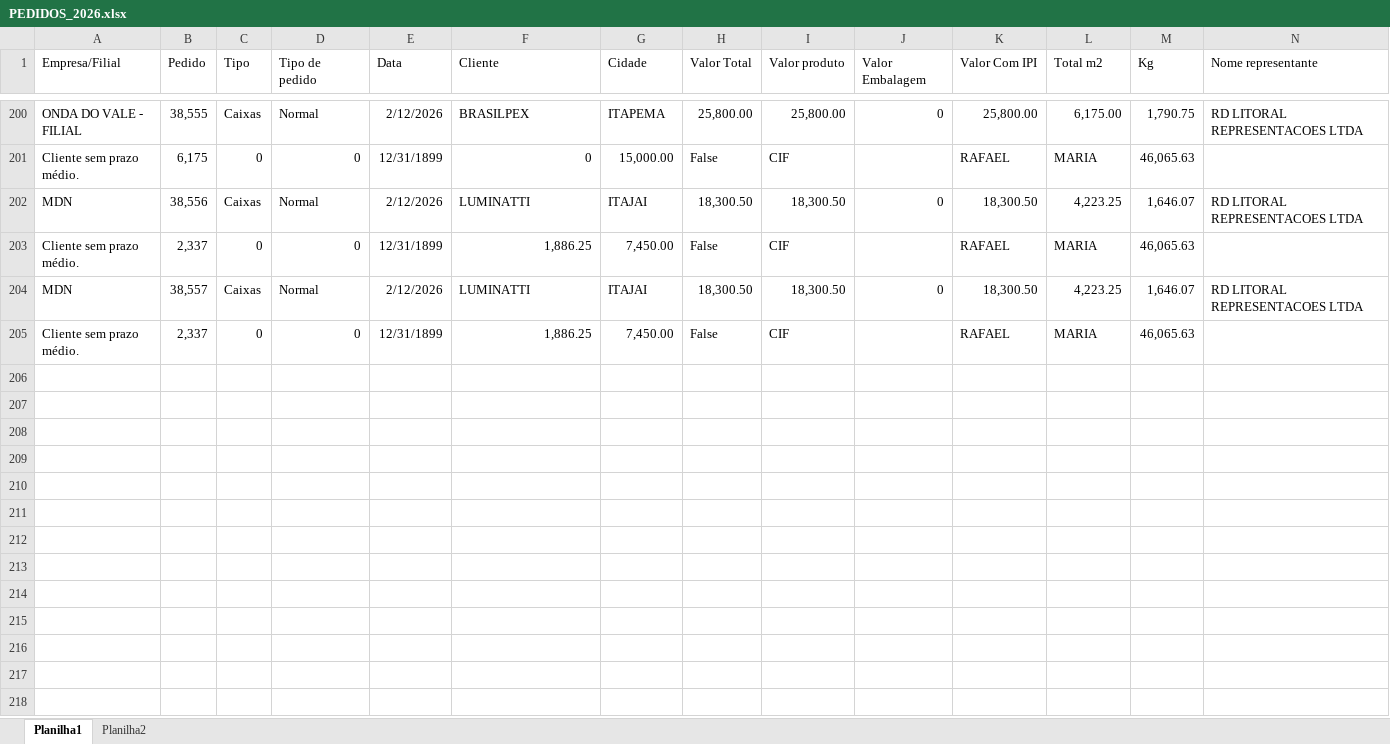
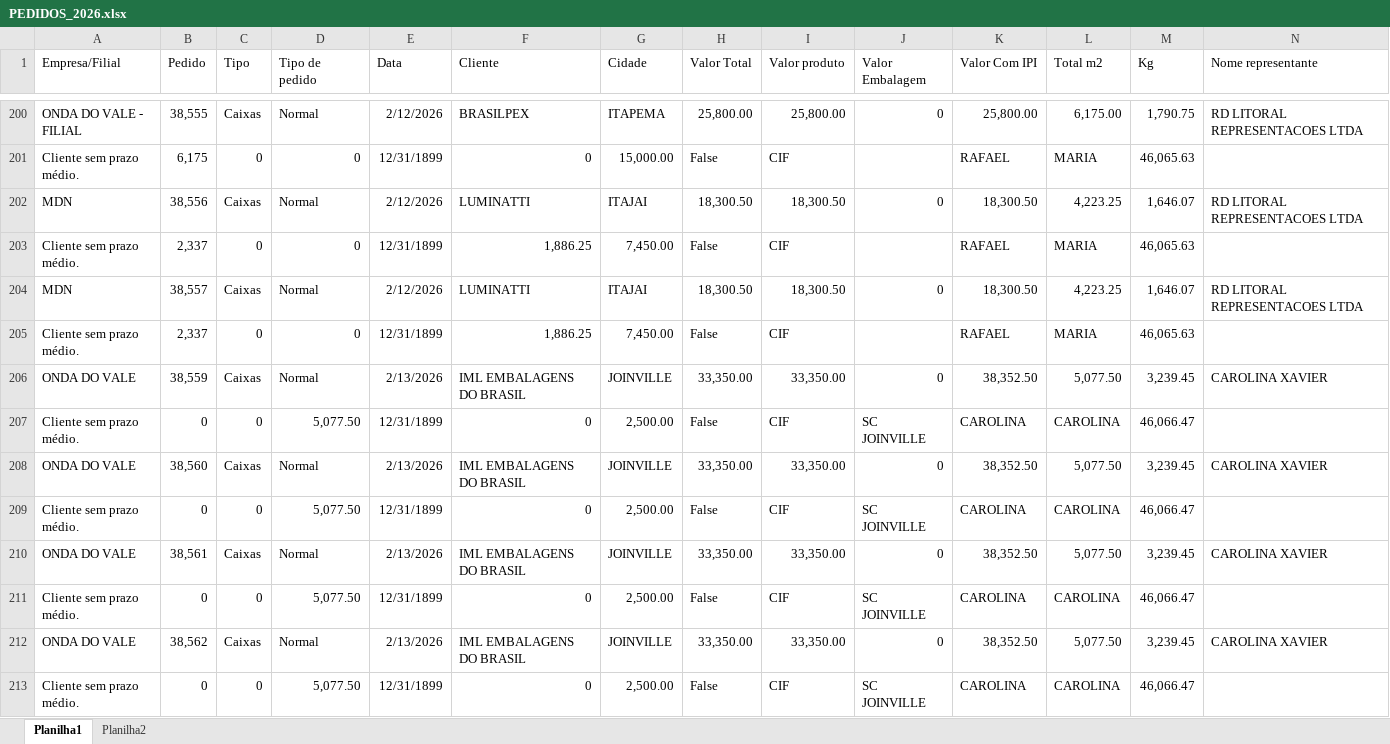
Before and after one commit to Onda-do-Vale-Emanuel/PAINEL-COMERCIAL-, an Excel workbook: excel/PEDIDOS_2026.xlsx, sheet Planilha1, drawn as a sheet; only a part is shown, gaps mark what is left out; values as stored, in another font and other column widths than the file's, no borders; conditional formats not drawn; rows hold the shown columns only; the diff names each change by its address in the sheet, - before the commit and + after, or states it on an @@ line.

```diff
--- a/excel/PEDIDOS_2026.xlsx (sheet Planilha1)
+++ b/excel/PEDIDOS_2026.xlsx (sheet Planilha1)
+row 206: ONDA DO VALE | 38,559 | Caixas | Normal | 2/13/2026 | IML EMBALAGENS DO BRASIL | JOINVILLE | 33,350.00 | 33,350.00 | 0 | 38,352.50 | 5,077.50 | 3,239.45 | CAROLINA XAVIER
+row 207: Cliente sem prazo médio. | 0 | 0 | 5,077.50 | 12/31/1899 | 0 | 2,500.00 | False | CIF | SC JOINVILLE | CAROLINA | CAROLINA | 46,066.47
+row 208: ONDA DO VALE | 38,560 | Caixas | Normal | 2/13/2026 | IML EMBALAGENS DO BRASIL | JOINVILLE | 33,350.00 | 33,350.00 | 0 | 38,352.50 | 5,077.50 | 3,239.45 | CAROLINA XAVIER
+row 209: Cliente sem prazo médio. | 0 | 0 | 5,077.50 | 12/31/1899 | 0 | 2,500.00 | False | CIF | SC JOINVILLE | CAROLINA | CAROLINA | 46,066.47
+row 210: ONDA DO VALE | 38,561 | Caixas | Normal | 2/13/2026 | IML EMBALAGENS DO BRASIL | JOINVILLE | 33,350.00 | 33,350.00 | 0 | 38,352.50 | 5,077.50 | 3,239.45 | CAROLINA XAVIER
+row 211: Cliente sem prazo médio. | 0 | 0 | 5,077.50 | 12/31/1899 | 0 | 2,500.00 | False | CIF | SC JOINVILLE | CAROLINA | CAROLINA | 46,066.47
+row 212: ONDA DO VALE | 38,562 | Caixas | Normal | 2/13/2026 | IML EMBALAGENS DO BRASIL | JOINVILLE | 33,350.00 | 33,350.00 | 0 | 38,352.50 | 5,077.50 | 3,239.45 | CAROLINA XAVIER
+row 213: Cliente sem prazo médio. | 0 | 0 | 5,077.50 | 12/31/1899 | 0 | 2,500.00 | False | CIF | SC JOINVILLE | CAROLINA | CAROLINA | 46,066.47
```
Also changed, not shown: sheet Planilha2, excel/PEDIDOS_2025.xlsx, 11 other files.
